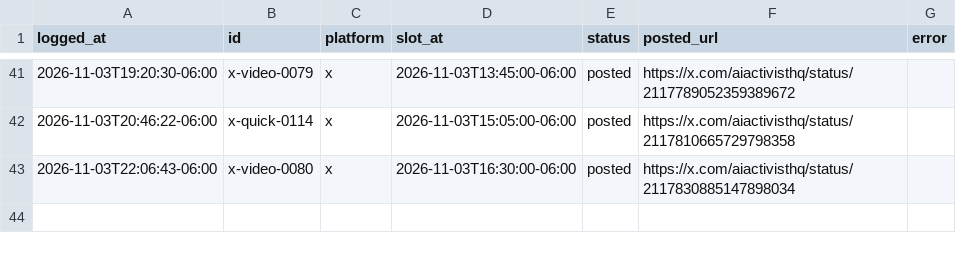
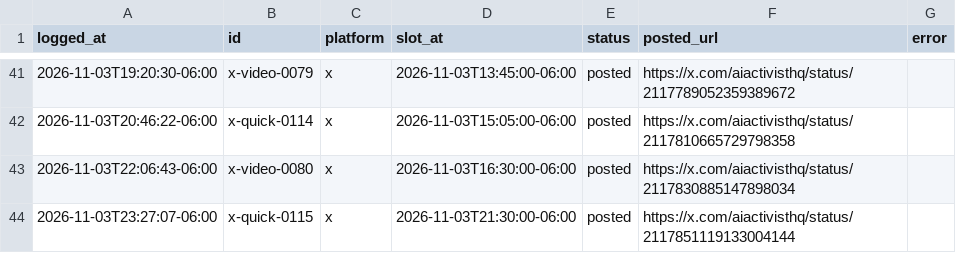
Before and after one commit to KidRain1000/aiactivist-cloudpost, a CSV file: post-log.csv, drawn as a sheet; only a part is shown, gaps mark what is left out.

```diff
--- a/post-log.csv
+++ b/post-log.csv
@@ -43 +43,2 @@ logged_at,id,platform,slot_at,status,posted_url,error
 2026-11-03T22:06:43-06:00,x-video-0080,x,2026-11-03T16:30:00-06:00,posted,https://x.com/aiactivisthq/status/2117830885147898034,
+2026-11-03T23:27:07-06:00,x-quick-0115,x,2026-11-03T21:30:00-06:00,posted,https://x.com/aiactivisthq/status/2117851119133004144,
```
Also changed, not shown: 1 other file.
